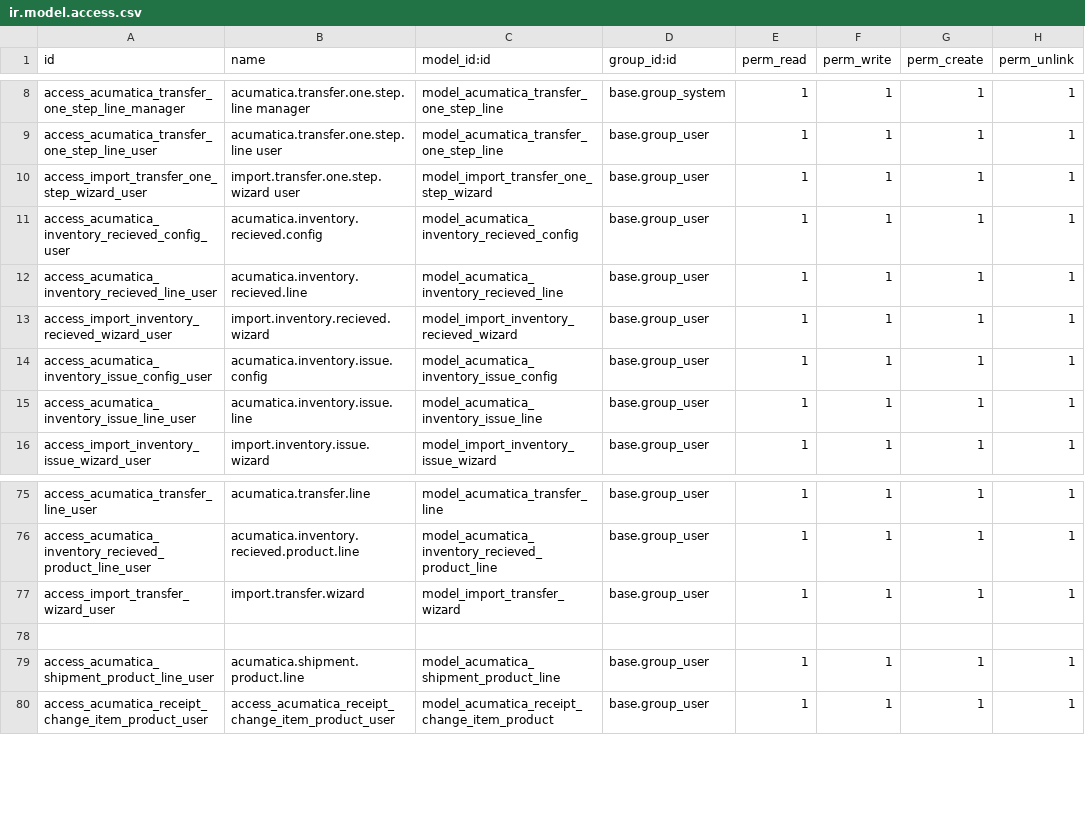
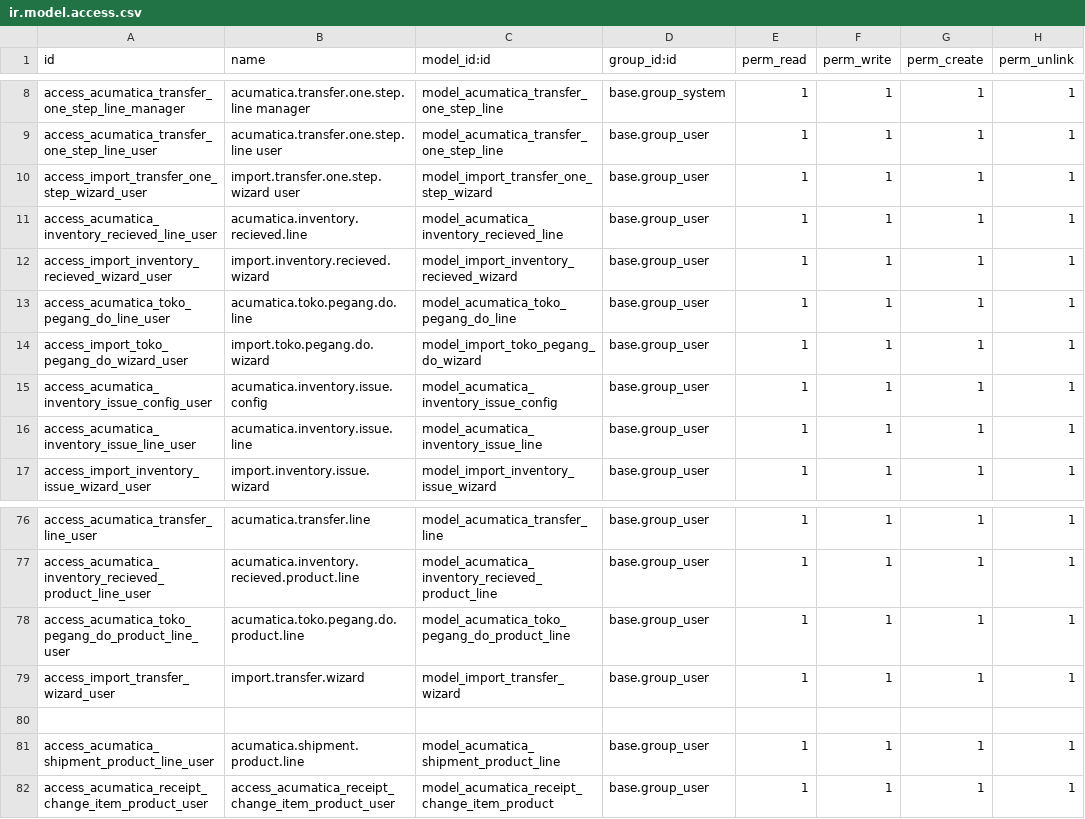
Before and after one commit to Agilar011/WMS-Tijari, a CSV file: acumatica_all_import/security/ir.model.access.csv, drawn as a sheet; only a part is shown, gaps mark what is left out.

Commit message:
FIX & IMP : Bugs & Fixing, add receipt : toko pegang do

```diff
--- a/acumatica_all_import/security/ir.model.access.csv
+++ b/acumatica_all_import/security/ir.model.access.csv
@@ -10,5 +10,6 @@ access_acumatica_transfer_one_step_line_user,acumatica.transfer.one.step.line us
 access_import_transfer_one_step_wizard_user,import.transfer.one.step.wizard user,model_import_transfer_one_step_wizard,base.group_user,1,1,1,1
-access_acumatica_inventory_recieved_config_user,acumatica.inventory.recieved.config,model_acumatica_inventory_recieved_config,base.group_user,1,1,1,1
 access_acumatica_inventory_recieved_line_user,acumatica.inventory.recieved.line,model_acumatica_inventory_recieved_line,base.group_user,1,1,1,1
 access_import_inventory_recieved_wizard_user,import.inventory.recieved.wizard,model_import_inventory_recieved_wizard,base.group_user,1,1,1,1
+access_acumatica_toko_pegang_do_line_user,acumatica.toko.pegang.do.line,model_acumatica_toko_pegang_do_line,base.group_user,1,1,1,1
+access_import_toko_pegang_do_wizard_user,import.toko.pegang.do.wizard,model_import_toko_pegang_do_wizard,base.group_user,1,1,1,1
 access_acumatica_inventory_issue_config_user,acumatica.inventory.issue.config,model_acumatica_inventory_issue_config,base.group_user,1,1,1,1
@@ -76,2 +77,3 @@ access_acumatica_transfer_line_user,acumatica.transfer.line,model_acumatica_tran
 access_acumatica_inventory_recieved_product_line_user,acumatica.inventory.recieved.product.line,model_acumatica_inventory_recieved_product_line,base.group_user,1,1,1,1
+access_acumatica_toko_pegang_do_product_line_user,acumatica.toko.pegang.do.product.line,model_acumatica_toko_pegang_do_product_line,base.group_user,1,1,1,1
 access_import_transfer_wizard_user,import.transfer.wizard,model_import_transfer_wizard,base.group_user,1,1,1,1
```
Also changed, not shown: 23 other files.
